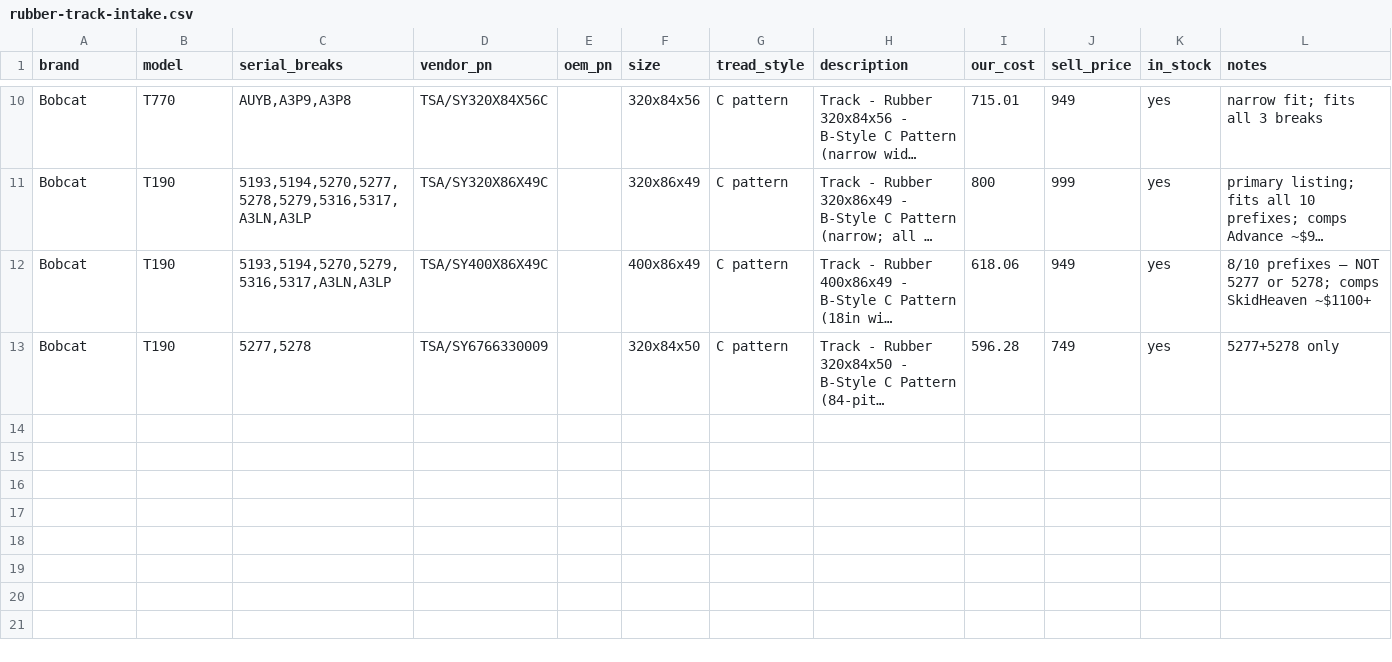
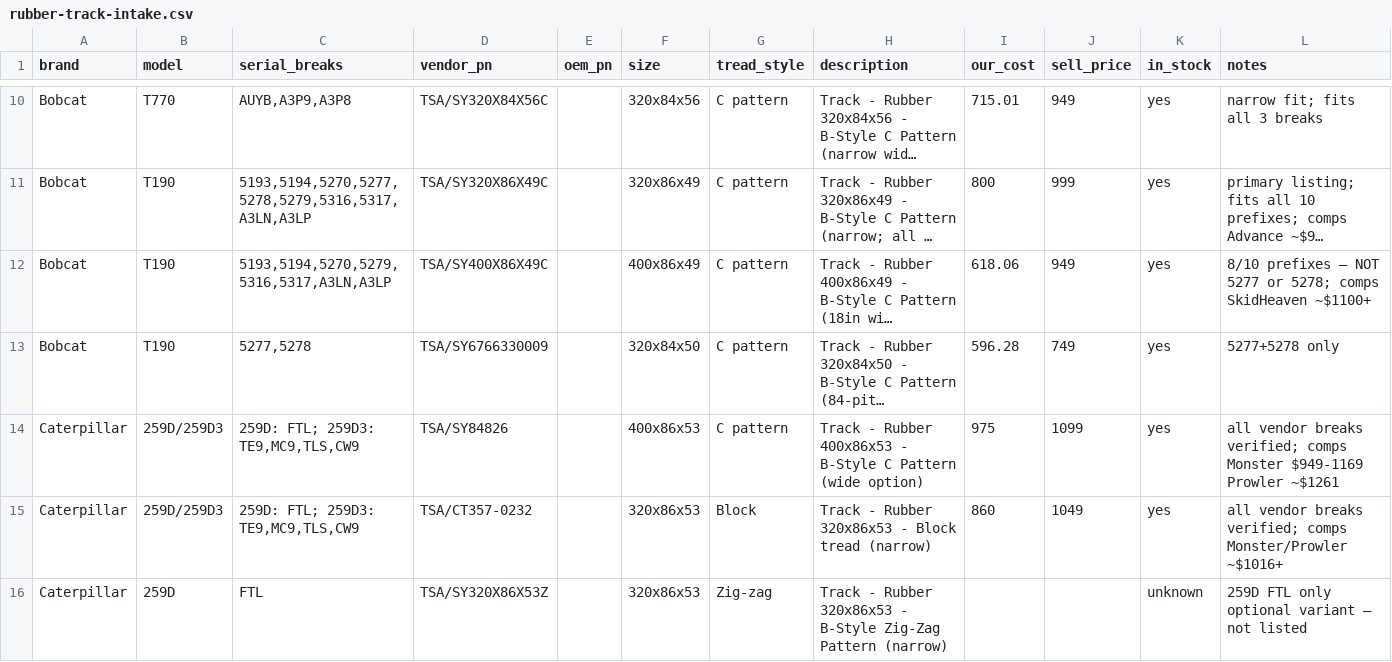
Before and after one commit to koolranch/flat-earth-equipment, a CSV file: data/tracks/rubber-track-intake.csv, drawn as a sheet; only a part is shown, gaps mark what is left out; long unchanged cells end in …; the diff names each change by its address in the sheet, - before the commit and + after, or states it on an @@ line.

```diff
--- a/data/tracks/rubber-track-intake.csv
+++ b/data/tracks/rubber-track-intake.csv
+row 14: Caterpillar | 259D/259D3 | 259D: FTL; 259D3: TE9,MC9,TLS,CW9 | TSA/SY84826 |  | 400x86x53 | C pattern | Track - Rubber 400x86x53 - B-Style C Pattern (wide option) | 975 | 1099 | yes | all vendor breaks verified; comps Monster $949-1169 Prowler ~$1261
+row 15: Caterpillar | 259D/259D3 | 259D: FTL; 259D3: TE9,MC9,TLS,CW9 | TSA/CT357-0232 |  | 320x86x53 | Block | Track - Rubber 320x86x53 - Block tread (narrow) | 860 | 1049 | yes | all vendor breaks verified; comps Monster/Prowler ~$1016+
+row 16: Caterpillar | 259D | FTL | TSA/SY320X86X53Z |  | 320x86x53 | Zig-zag | Track - Rubber 320x86x53 - B-Style Zig-Zag Pattern (narrow) |  |  | unknown | 259D FTL only optional variant — not listed
```
Also changed, not shown: 6 other files.
